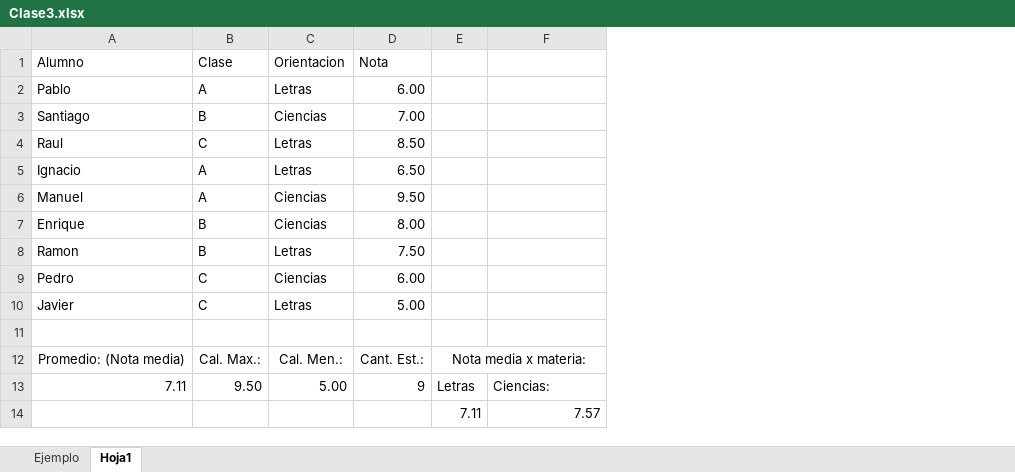
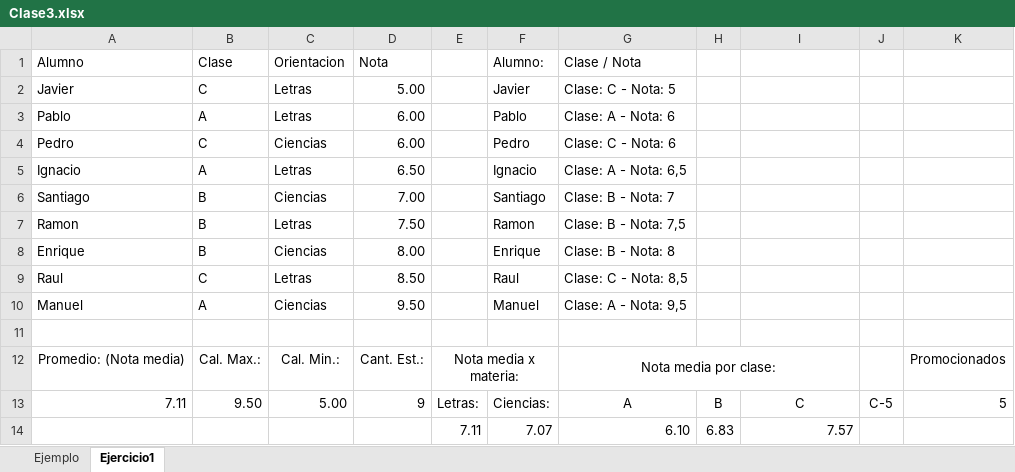
Before and after one commit to AlexR1407/GuiaNro2, an Excel workbook: Clase3.xlsx, sheet Ejercicio1, drawn as a sheet; values as stored, in another font and other column widths than the file's, no borders; removed rows and columns are numbered as before the commit, all else as after; the diff names each change by its address in the sheet, - before the commit and + after, or states it on an @@ line.

Commit message:
Ejercicio 1 echo

```diff
--- a/Clase3.xlsx (sheet Ejercicio1)
+++ b/Clase3.xlsx (sheet Ejercicio1)
-sheet tab: Hoja1
+sheet tab: Ejercicio1
+column F (Alumno:), row 3: Pablo; row 6: Santiago; rows 9-14: Raul | Manuel |  |  | Ciencias: | 7.07
+column G (Clase / Nota), row 3: Clase: A - Nota: 6; row 6: Clase: B - Nota: 7; rows 9-14: Clase: C - Nota: 8,5 | Clase: A - Nota: 9,5 |  | Nota media por clase: | A | 6.10
+column H, rows 13-14: B | 6.83
+column J, row 13: C-5
+column K, rows 12-13: Promocionados | 5
@@ row 10 moved to row 2: Javier @@
@@ row 9 moved to row 4: Pedro @@
@@ row 8 moved to row 7: Ramon @@
@@ row 7 moved to row 8: Enrique @@
-C12 (Orientacion): Cal. Men.:
+C12 (Orientacion): Cal. Min.:
-E12:F12 merged
+E12:F12 merged
-E13: Letras
+E13: Letras:
-I13: Ciencias:
+I13: C
-I13 alignment: left
+I13 alignment: center
```
Also changed, not shown: sheet Ejemplo, formulas that keep their value.
